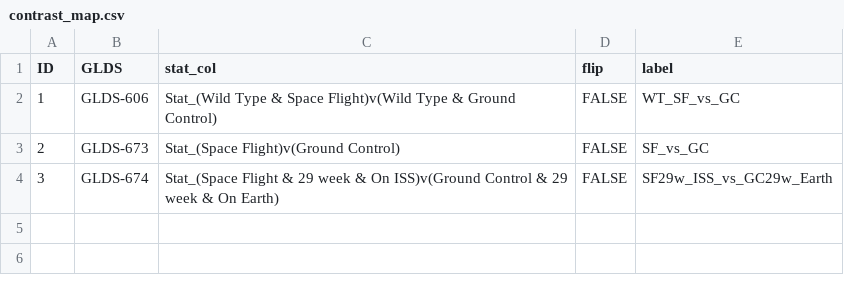
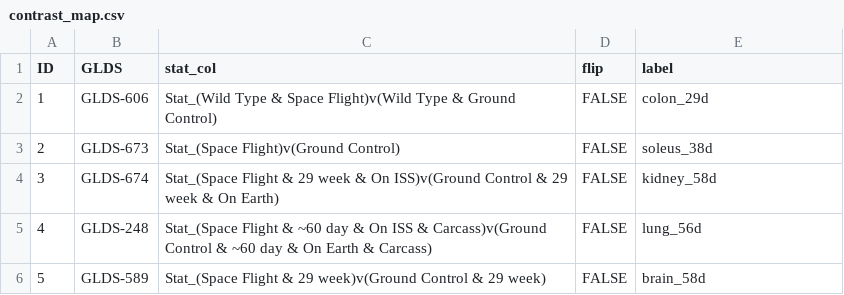
Before and after one commit to MoonVillageAssociation/Mouse, a CSV file: contrast_map.csv, drawn as a sheet.

Commit message:
Add new contrast entries to contrast_map.csv
Added new contrast data for various conditions.

```diff
--- a/contrast_map.csv
+++ b/contrast_map.csv
@@ -1,4 +1,6 @@
 ID,GLDS,stat_col,flip,label
-1,GLDS-606,Stat_(Wild Type & Space Flight)v(Wild Type & Ground Control),FALSE,WT_SF_vs_GC
-2,GLDS-673,Stat_(Space Flight)v(Ground Control),FALSE,SF_vs_GC
-3,GLDS-674,Stat_(Space Flight & 29 week & On ISS)v(Ground Control & 29 week & On Earth),FALSE,SF29w_ISS_vs_GC29w_Earth
+1,GLDS-606,Stat_(Wild Type & Space Flight)v(Wild Type & Ground Control),FALSE,colon_29d
+2,GLDS-673,Stat_(Space Flight)v(Ground Control),FALSE,soleus_38d
+3,GLDS-674,Stat_(Space Flight & 29 week & On ISS)v(Ground Control & 29 week & On Earth),FALSE,kidney_58d
+4,GLDS-248,Stat_(Space Flight & ~60 day & On ISS & Carcass)v(Ground Control & ~60 day & On Earth & Carcass),FALSE,lung_56d
+5,GLDS-589,Stat_(Space Flight & 29 week)v(Ground Control & 29 week),FALSE,brain_58d
```
